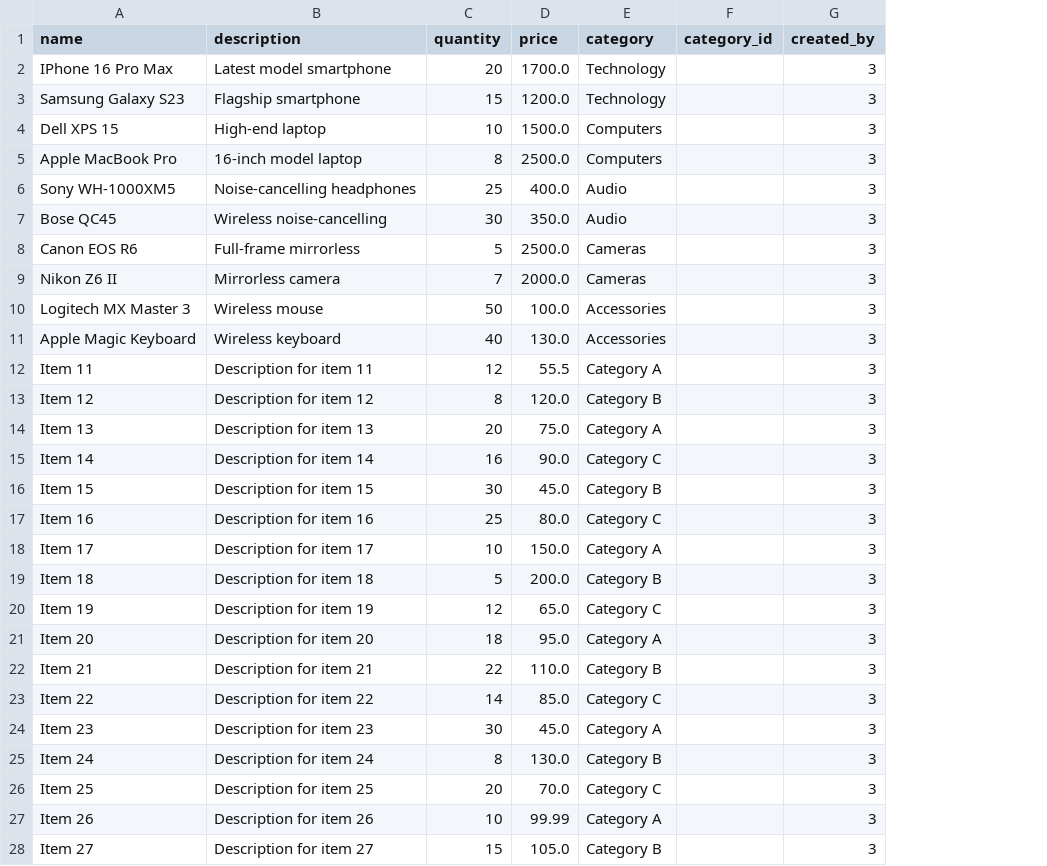
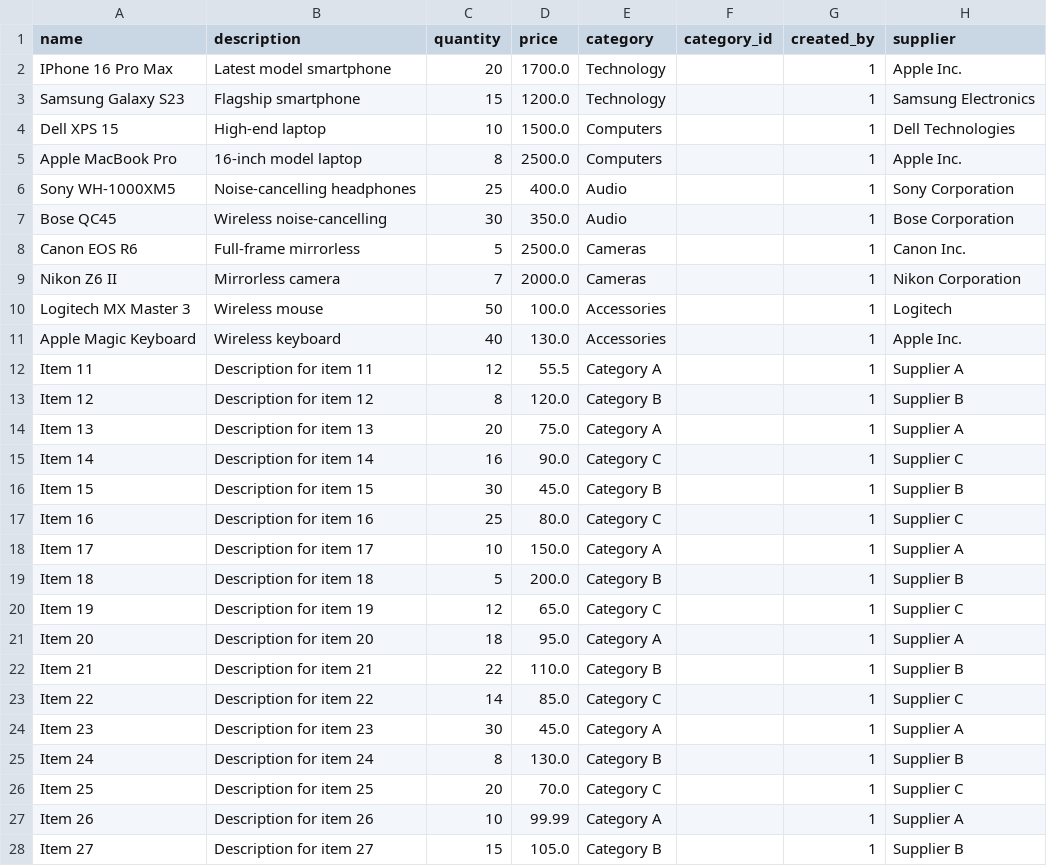
Before and after one commit to sal218/inventory-hub-fastapi, a CSV file: app/demo/inventory_items.csv, drawn as a sheet; only a part is shown; the diff covers the shown part only; the diff names each change by its address in the sheet, - before the commit and + after, or states it on an @@ line.

Commit message:
Added supplier support and display in inventory view table

```diff
--- a/app/demo/inventory_items.csv
+++ b/app/demo/inventory_items.csv
+column H (supplier), rows 2-28: Apple Inc. | Samsung Electronics | Dell Technologies | Apple Inc. | Sony Corporation | Bose Corporation | Canon Inc. | Nikon Corporation | Logitech | Apple Inc. | Supplier A | Supplier B | Supplier A | Supplier C | Supplier B | Supplier C | Supplier A | Supplier B | Supplier C | Supplier A | Supplier B | Supplier C | Supplier A | Supplier B | Supplier C | Supplier A | Supplier B
-G2:G28 (created_by): 3
+G2:G28 (created_by): 1
```
Also changed, not shown: 23 edited cells elsewhere in this file, 6 other files.
